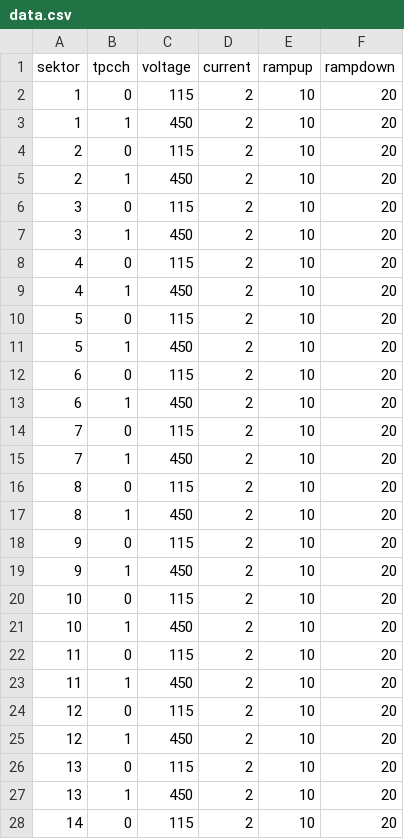
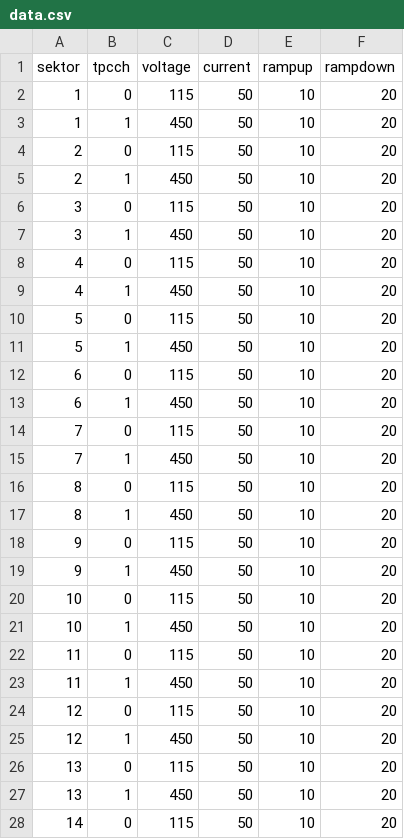
Before and after one commit to star-controls/tpc-grid-leak, a CSV file: data.csv, drawn as a sheet; only a part is shown; the diff covers the shown part only.

Commit message:
Custom precision for readback voltage and current

```diff
--- a/data.csv
+++ b/data.csv
@@ -1,28 +1,28 @@
 sektor,tpcch,voltage,current,rampup,rampdown
-1,0,115,2,10,20
-1,1,450,2,10,20
-2,0,115,2,10,20
-2,1,450,2,10,20
-3,0,115,2,10,20
-3,1,450,2,10,20
-4,0,115,2,10,20
-4,1,450,2,10,20
-5,0,115,2,10,20
-5,1,450,2,10,20
-6,0,115,2,10,20
-6,1,450,2,10,20
-7,0,115,2,10,20
-7,1,450,2,10,20
-8,0,115,2,10,20
-8,1,450,2,10,20
-9,0,115,2,10,20
-9,1,450,2,10,20
-10,0,115,2,10,20
-10,1,450,2,10,20
-11,0,115,2,10,20
-11,1,450,2,10,20
-12,0,115,2,10,20
-12,1,450,2,10,20
-13,0,115,2,10,20
-13,1,450,2,10,20
-14,0,115,2,10,20
+1,0,115,50,10,20
+1,1,450,50,10,20
+2,0,115,50,10,20
+2,1,450,50,10,20
+3,0,115,50,10,20
+3,1,450,50,10,20
+4,0,115,50,10,20
+4,1,450,50,10,20
+5,0,115,50,10,20
+5,1,450,50,10,20
+6,0,115,50,10,20
+6,1,450,50,10,20
+7,0,115,50,10,20
+7,1,450,50,10,20
+8,0,115,50,10,20
+8,1,450,50,10,20
+9,0,115,50,10,20
+9,1,450,50,10,20
+10,0,115,50,10,20
+10,1,450,50,10,20
+11,0,115,50,10,20
+11,1,450,50,10,20
+12,0,115,50,10,20
+12,1,450,50,10,20
+13,0,115,50,10,20
+13,1,450,50,10,20
+14,0,115,50,10,20
```
Also changed, not shown: 21 edited cells elsewhere in this file, 3 other files.
